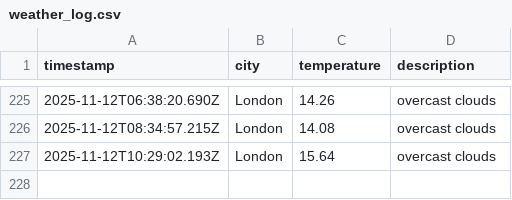
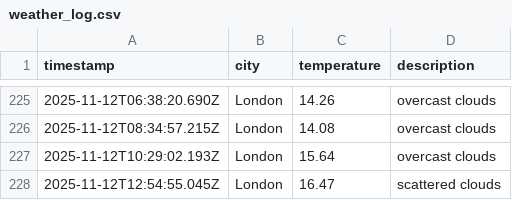
Before and after one commit to moniafavaro/dataops-javascript, a CSV file: data/weather_log.csv, drawn as a sheet; only a part is shown, gaps mark what is left out; the diff names each change by its address in the sheet, - before the commit and + after, or states it on an @@ line.

```diff
--- a/data/weather_log.csv
+++ b/data/weather_log.csv
+row 228: 2025-11-12T12:54:55.045Z | London | 16.47 | scattered clouds
```
Also changed, not shown: 1 other file.
